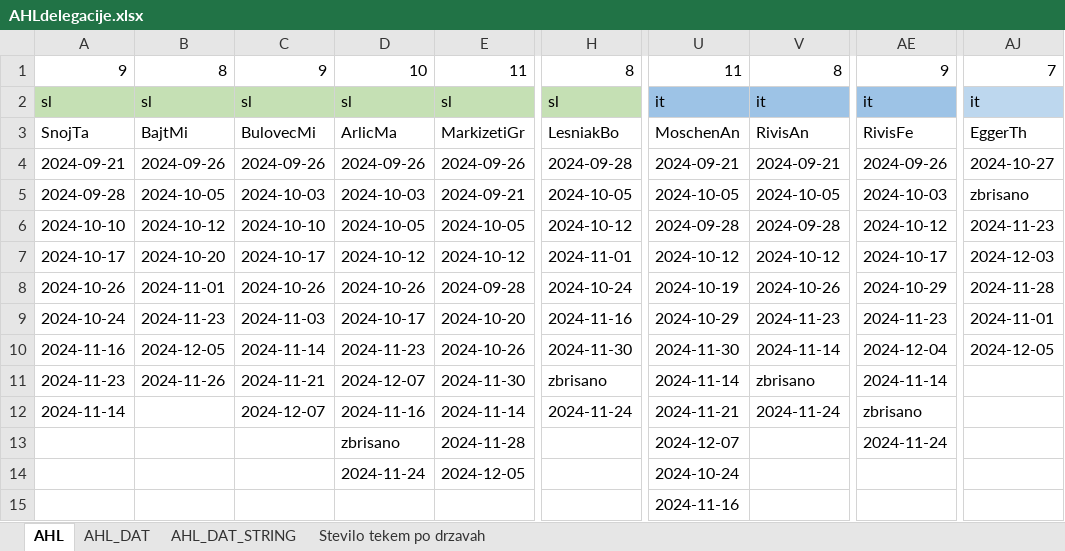
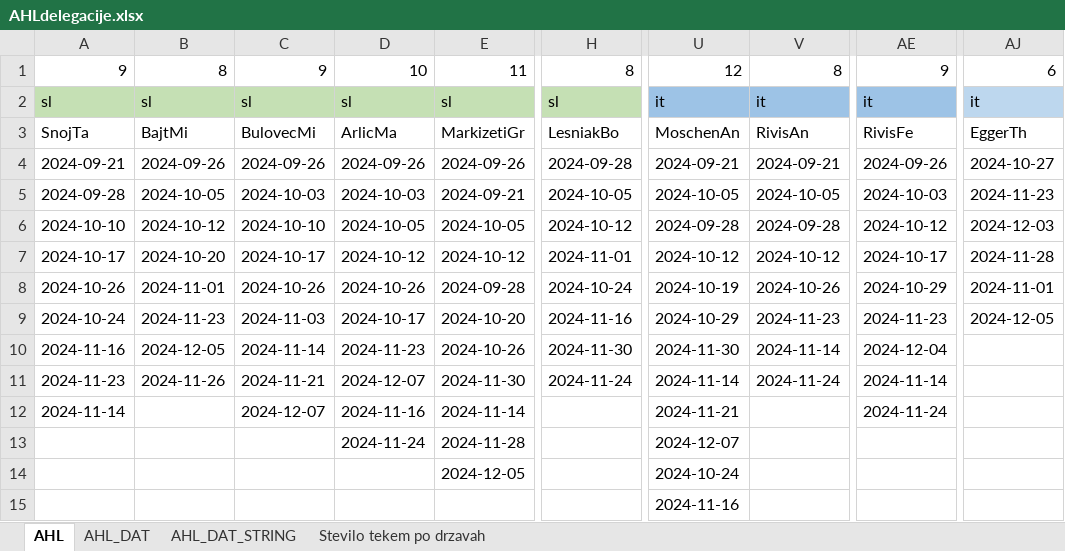
Before and after one commit to snojle23/delegacije, an Excel workbook: data/AHLdelegacije.xlsx, sheet AHL, drawn as a sheet; only a part is shown, gaps mark what is left out; values as stored, in another font and other column widths than the file's, no borders; the diff names each change by its address in the sheet, - before the commit and + after, or states it on an @@ line.

Commit message:
13.11

```diff
--- a/data/AHLdelegacije.xlsx (sheet AHL)
+++ b/data/AHLdelegacije.xlsx (sheet AHL)
-U1: 11
+U1: 12
-AJ1: 7
+AJ1: 6
-AJ5: zbrisano
+AJ5: 2024-11-23
-AJ6: 2024-11-23
+AJ6: 2024-12-03
-AJ7: 2024-12-03
+AJ7: 2024-11-28
-AJ8: 2024-11-28
+AJ8: 2024-11-01
-AJ9: 2024-11-01
+AJ9: 2024-12-05
-AJ10: 2024-12-05
+AJ10: (empty)
-H11: zbrisano
+H11: 2024-11-24
-V11: zbrisano
+V11: 2024-11-24
-H12: 2024-11-24
+H12: (empty)
-V12: 2024-11-24
+V12: (empty)
-AE12: zbrisano
+AE12: 2024-11-24
-D13: zbrisano
+D13: 2024-11-24
-AE13: 2024-11-24
+AE13: (empty)
-D14: 2024-11-24
+D14: (empty)
```
Also changed, not shown: sheet AHL_DAT_STRING, formulas that keep their value.
